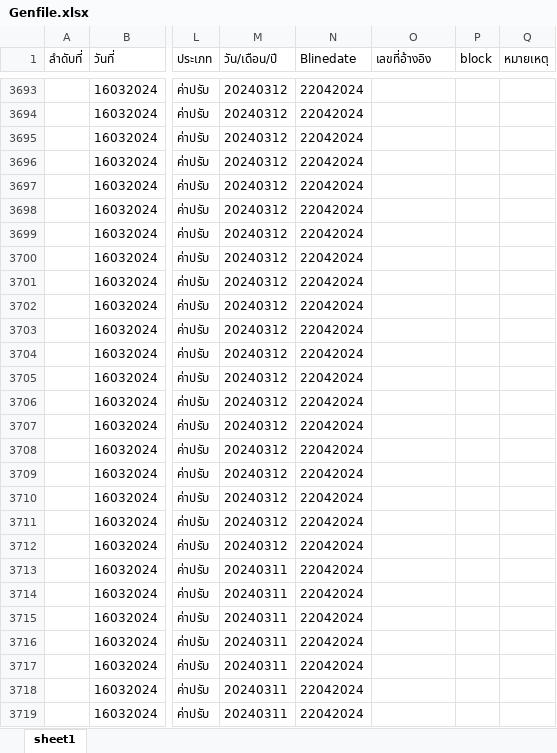
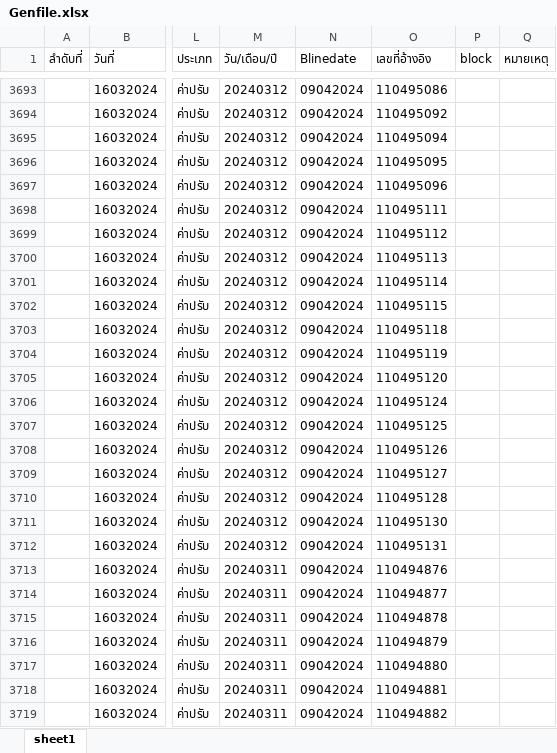
Before and after one commit to ApiwutK/ACC_Claim_SAP_15day, an Excel workbook: main_file/20240322/Genfile.xlsx, sheet sheet1, drawn as a sheet; only a part is shown, gaps mark what is left out; values as stored, in another font and other column widths than the file's, no borders; the diff covers the shown part only; the diff names each change by its address in the sheet, - before the commit and + after, or states it on an @@ line.

```diff
--- a/main_file/20240322/Genfile.xlsx (sheet sheet1)
+++ b/main_file/20240322/Genfile.xlsx (sheet sheet1)
-N3693:N3719 (Blinedate): 22042024
+N3693:N3719 (Blinedate): 09042024
-O3693 (เลขที่อ้างอิง): (empty)
+O3693 (เลขที่อ้างอิง): 110495086
-O3694 (เลขที่อ้างอิง): (empty)
+O3694 (เลขที่อ้างอิง): 110495092
-O3695 (เลขที่อ้างอิง): (empty)
+O3695 (เลขที่อ้างอิง): 110495094
-O3696 (เลขที่อ้างอิง): (empty)
+O3696 (เลขที่อ้างอิง): 110495095
-O3697 (เลขที่อ้างอิง): (empty)
+O3697 (เลขที่อ้างอิง): 110495096
-O3698 (เลขที่อ้างอิง): (empty)
+O3698 (เลขที่อ้างอิง): 110495111
-O3699 (เลขที่อ้างอิง): (empty)
+O3699 (เลขที่อ้างอิง): 110495112
-O3700 (เลขที่อ้างอิง): (empty)
+O3700 (เลขที่อ้างอิง): 110495113
-O3701 (เลขที่อ้างอิง): (empty)
+O3701 (เลขที่อ้างอิง): 110495114
-O3702 (เลขที่อ้างอิง): (empty)
+O3702 (เลขที่อ้างอิง): 110495115
-O3703 (เลขที่อ้างอิง): (empty)
+O3703 (เลขที่อ้างอิง): 110495118
-O3704 (เลขที่อ้างอิง): (empty)
+O3704 (เลขที่อ้างอิง): 110495119
-O3705 (เลขที่อ้างอิง): (empty)
+O3705 (เลขที่อ้างอิง): 110495120
-O3706 (เลขที่อ้างอิง): (empty)
+O3706 (เลขที่อ้างอิง): 110495124
-O3707 (เลขที่อ้างอิง): (empty)
+O3707 (เลขที่อ้างอิง): 110495125
-O3708 (เลขที่อ้างอิง): (empty)
+O3708 (เลขที่อ้างอิง): 110495126
-O3709 (เลขที่อ้างอิง): (empty)
+O3709 (เลขที่อ้างอิง): 110495127
-O3710 (เลขที่อ้างอิง): (empty)
+O3710 (เลขที่อ้างอิง): 110495128
-O3711 (เลขที่อ้างอิง): (empty)
+O3711 (เลขที่อ้างอิง): 110495130
-O3712 (เลขที่อ้างอิง): (empty)
+O3712 (เลขที่อ้างอิง): 110495131
-O3713 (เลขที่อ้างอิง): (empty)
+O3713 (เลขที่อ้างอิง): 110494876
-O3714 (เลขที่อ้างอิง): (empty)
+O3714 (เลขที่อ้างอิง): 110494877
-O3715 (เลขที่อ้างอิง): (empty)
+O3715 (เลขที่อ้างอิง): 110494878
-O3716 (เลขที่อ้างอิง): (empty)
+O3716 (เลขที่อ้างอิง): 110494879
-O3717 (เลขที่อ้างอิง): (empty)
+O3717 (เลขที่อ้างอิง): 110494880
-O3718 (เลขที่อ้างอิง): (empty)
+O3718 (เลขที่อ้างอิง): 110494881
-O3719 (เลขที่อ้างอิง): (empty)
+O3719 (เลขที่อ้างอิง): 110494882
```
Also changed, not shown: 146 edited cells elsewhere in this sheet, sumJAVA.xlsx, sumSAP.xlsx, 1 other file.
